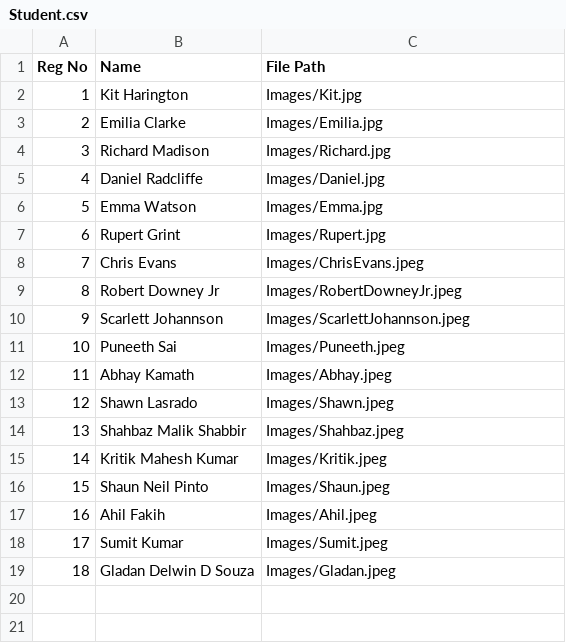
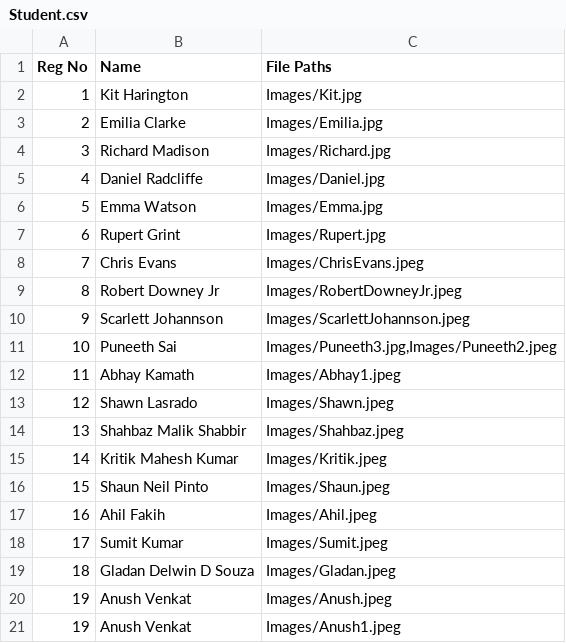
Before and after one commit to Db2203/Smart_Attendance, a CSV file: Student.csv, drawn as a sheet.

```diff
--- a/Student.csv
+++ b/Student.csv
@@ -1,2 +1,2 @@
-Reg No,Name,File Path
+Reg No,Name,File Paths
 1,Kit Harington,Images/Kit.jpg
@@ -10,4 +10,4 @@
 9,Scarlett Johannson,Images/ScarlettJohannson.jpeg
-10,Puneeth Sai,Images/Puneeth.jpeg
-11,Abhay Kamath,Images/Abhay.jpeg
+10,Puneeth Sai,"Images/Puneeth3.jpg,Images/Puneeth2.jpeg"
+11,Abhay Kamath,Images/Abhay1.jpeg
 12,Shawn Lasrado,Images/Shawn.jpeg
@@ -19 +19,3 @@
 18,Gladan Delwin D Souza,Images/Gladan.jpeg
+19,Anush Venkat,Images/Anush.jpeg
+19,Anush Venkat,Images/Anush1.jpeg
```
Also changed, not shown: 9 other files.
